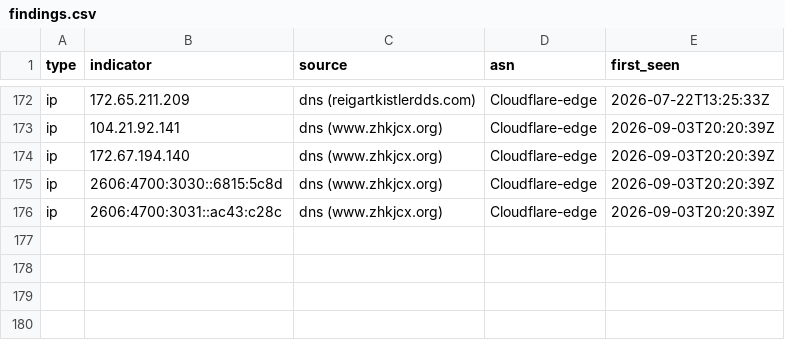
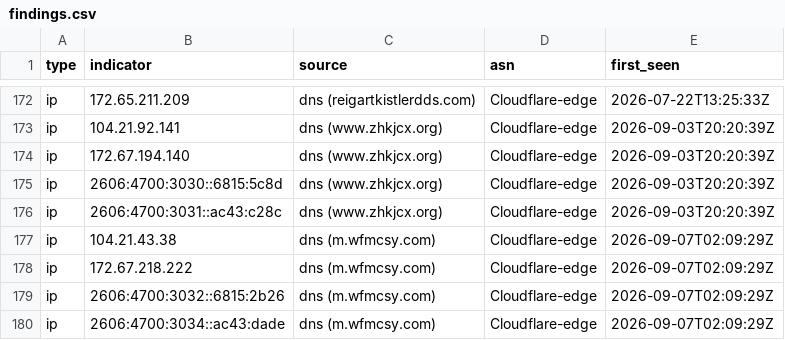
Before and after one commit to malek-alhu/marketplace-phaas-tracker, a CSV file: monitor/findings.csv, drawn as a sheet; only a part is shown, gaps mark what is left out; the diff names each change by its address in the sheet, - before the commit and + after, or states it on an @@ line.

```diff
--- a/monitor/findings.csv
+++ b/monitor/findings.csv
+row 177: ip | 104.21.43.38 | dns (m.wfmcsy.com) | Cloudflare-edge | 2026-09-07T02:09:29Z
+row 178: ip | 172.67.218.222 | dns (m.wfmcsy.com) | Cloudflare-edge | 2026-09-07T02:09:29Z
+row 179: ip | 2606:4700:3032::6815:2b26 | dns (m.wfmcsy.com) | Cloudflare-edge | 2026-09-07T02:09:29Z
+row 180: ip | 2606:4700:3034::ac43:dade | dns (m.wfmcsy.com) | Cloudflare-edge | 2026-09-07T02:09:29Z
```
Also changed, not shown: monitor/scans.csv, 3 other files.
